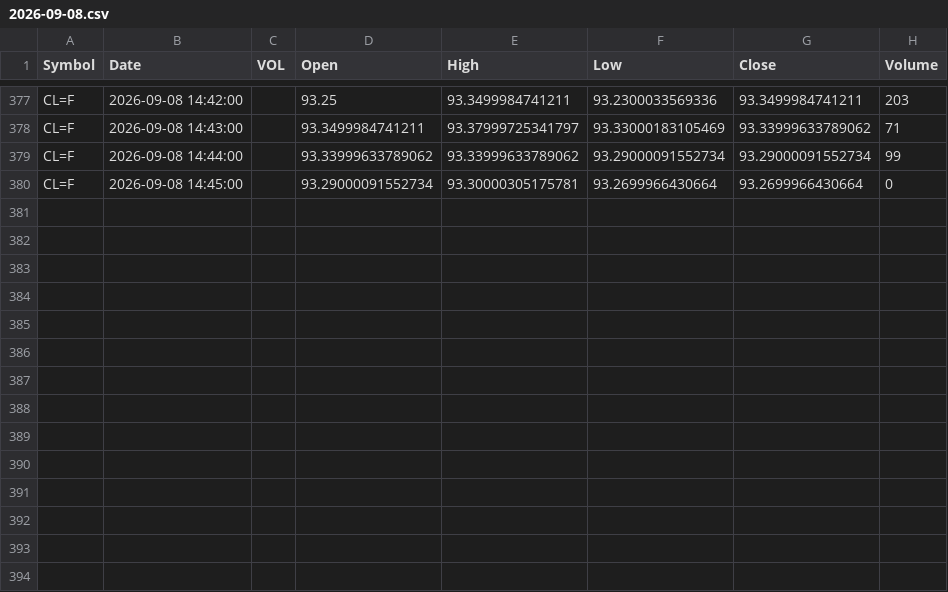
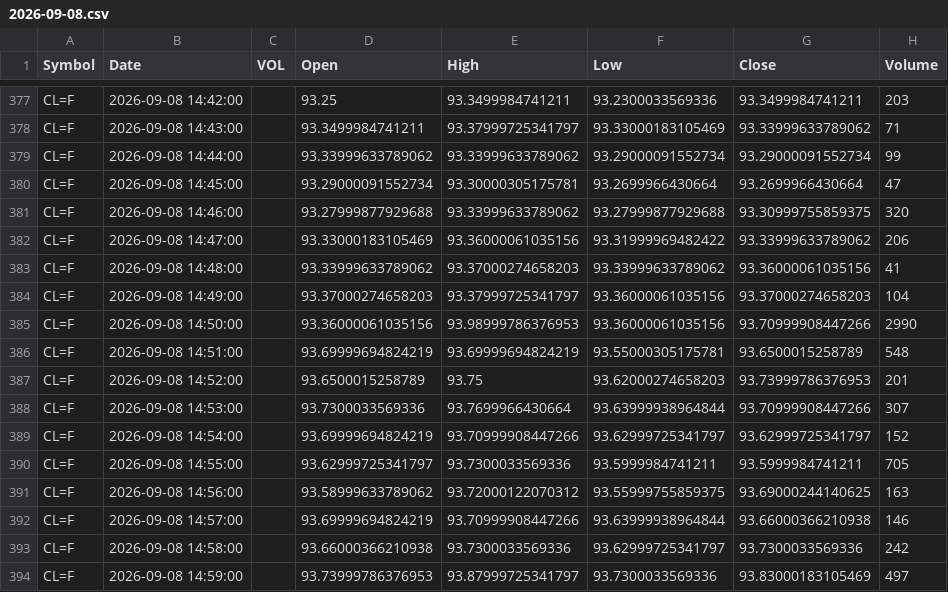
Before and after one commit to rassulshah/gex-signal-tapereader, a CSV file: data/futures/CL/2026-09-08.csv, drawn as a sheet; only a part is shown, gaps mark what is left out.

```diff
--- a/data/futures/CL/2026-09-08.csv
+++ b/data/futures/CL/2026-09-08.csv
@@ -379,2 +379,16 @@ CL=F,2026-09-08 14:43:00,,93.3499984741211,93.37999725341797,93.33000183105469,9
 CL=F,2026-09-08 14:44:00,,93.33999633789062,93.33999633789062,93.29000091552734,93.29000091552734,99
-CL=F,2026-09-08 14:45:00,,93.29000091552734,93.30000305175781,93.2699966430664,93.2699966430664,0
+CL=F,2026-09-08 14:45:00,,93.29000091552734,93.30000305175781,93.2699966430664,93.2699966430664,47
+CL=F,2026-09-08 14:46:00,,93.27999877929688,93.33999633789062,93.27999877929688,93.30999755859375,320
+CL=F,2026-09-08 14:47:00,,93.33000183105469,93.36000061035156,93.31999969482422,93.33999633789062,206
+CL=F,2026-09-08 14:48:00,,93.33999633789062,93.37000274658203,93.33999633789062,93.36000061035156,41
+CL=F,2026-09-08 14:49:00,,93.37000274658203,93.37999725341797,93.36000061035156,93.37000274658203,104
+CL=F,2026-09-08 14:50:00,,93.36000061035156,93.98999786376953,93.36000061035156,93.70999908447266,2990
+CL=F,2026-09-08 14:51:00,,93.69999694824219,93.69999694824219,93.55000305175781,93.6500015258789,548
+CL=F,2026-09-08 14:52:00,,93.6500015258789,93.75,93.62000274658203,93.73999786376953,201
+CL=F,2026-09-08 14:53:00,,93.7300033569336,93.7699966430664,93.63999938964844,93.70999908447266,307
+CL=F,2026-09-08 14:54:00,,93.69999694824219,93.70999908447266,93.62999725341797,93.62999725341797,152
+CL=F,2026-09-08 14:55:00,,93.62999725341797,93.7300033569336,93.5999984741211,93.5999984741211,705
+CL=F,2026-09-08 14:56:00,,93.58999633789062,93.72000122070312,93.55999755859375,93.69000244140625,163
+CL=F,2026-09-08 14:57:00,,93.69999694824219,93.70999908447266,93.63999938964844,93.66000366210938,146
+CL=F,2026-09-08 14:58:00,,93.66000366210938,93.7300033569336,93.62999725341797,93.7300033569336,242
+CL=F,2026-09-08 14:59:00,,93.73999786376953,93.87999725341797,93.7300033569336,93.83000183105469,497
```
Also changed, not shown: data/futures/GC/2026-09-08.csv, 18 other files.
